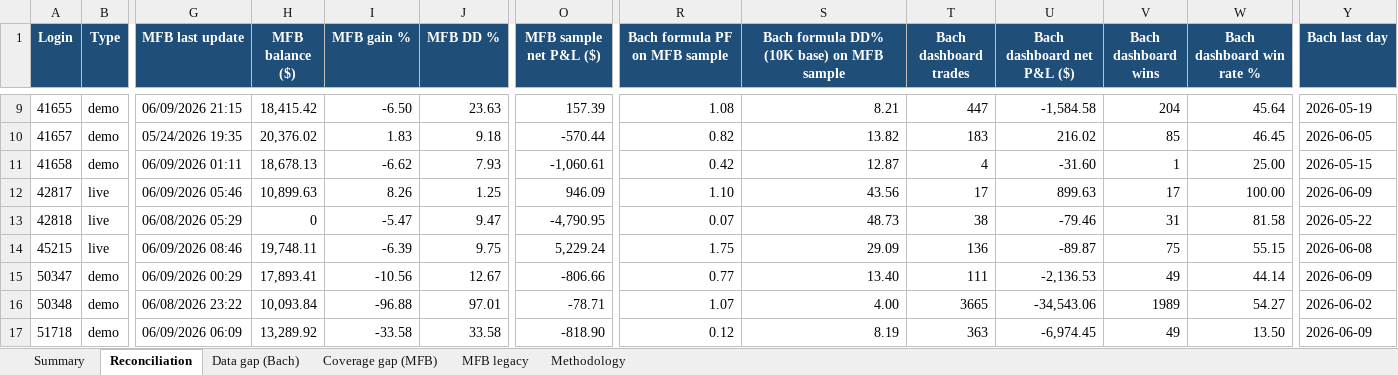
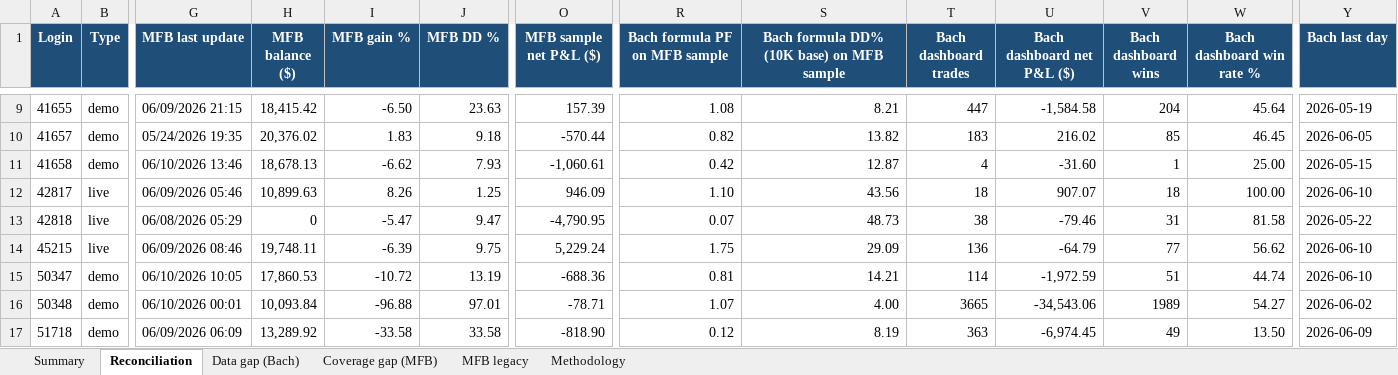
Before and after one commit to TheCryptocrat/bachelier-dashboards, an Excel workbook: MFB_Bachelier_Reconciliation_latest.xlsx, sheet Reconciliation, drawn as a sheet; only a part is shown, gaps mark what is left out; values as stored, in another font and other column widths than the file's, no borders; the diff covers the shown part only; the diff names each change by its address in the sheet, - before the commit and + after, or states it on an @@ line.

Commit message:
Update dashboards — 2026-06-10

```diff
--- a/MFB_Bachelier_Reconciliation_latest.xlsx (sheet Reconciliation)
+++ b/MFB_Bachelier_Reconciliation_latest.xlsx (sheet Reconciliation)
-G11 (MFB last update): 06/09/2026 01:11
+G11 (MFB last update): 06/10/2026 13:46
-T12 (Bach dashboard trades): 17
+T12 (Bach dashboard trades): 18
-U12 (Bach dashboard net P&L ($)): 899.63
+U12 (Bach dashboard net P&L ($)): 907.07
-V12 (Bach dashboard wins): 17
+V12 (Bach dashboard wins): 18
-Y12 (Bach last day): 2026-06-09
+Y12 (Bach last day): 2026-06-10
-U14 (Bach dashboard net P&L ($)): -89.87
+U14 (Bach dashboard net P&L ($)): -64.79
-V14 (Bach dashboard wins): 75
+V14 (Bach dashboard wins): 77
-W14 (Bach dashboard win rate %): 55.15
+W14 (Bach dashboard win rate %): 56.62
-Y14 (Bach last day): 2026-06-08
+Y14 (Bach last day): 2026-06-10
-G15 (MFB last update): 06/09/2026 00:29
+G15 (MFB last update): 06/10/2026 10:05
-H15 (MFB balance ($)): 17,893.41
+H15 (MFB balance ($)): 17,860.53
-I15 (MFB gain %): -10.56
+I15 (MFB gain %): -10.72
-J15 (MFB DD %): 12.67
+J15 (MFB DD %): 13.19
-O15 (MFB sample net P&L ($)): -806.66
+O15 (MFB sample net P&L ($)): -688.36
-R15 (Bach formula PF on MFB sample): 0.77
+R15 (Bach formula PF on MFB sample): 0.81
-S15: 13.40
+S15: 14.21
-T15 (Bach dashboard trades): 111
+T15 (Bach dashboard trades): 114
-U15 (Bach dashboard net P&L ($)): -2,136.53
+U15 (Bach dashboard net P&L ($)): -1,972.59
-V15 (Bach dashboard wins): 49
+V15 (Bach dashboard wins): 51
-W15 (Bach dashboard win rate %): 44.14
+W15 (Bach dashboard win rate %): 44.74
-Y15 (Bach last day): 2026-06-09
+Y15 (Bach last day): 2026-06-10
-G16 (MFB last update): 06/08/2026 23:22
+G16 (MFB last update): 06/10/2026 00:01
```
Also changed, not shown: 78 edited cells elsewhere in this sheet, sheet MFB legacy, sheet Data gap (Bach), sheet Summary, 4 other files.
